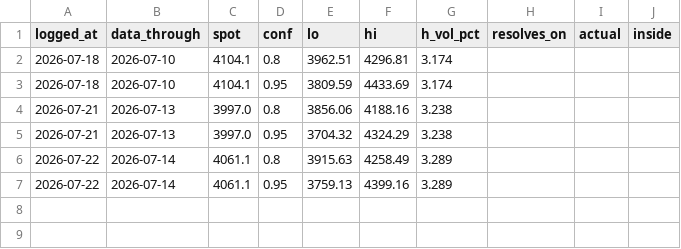
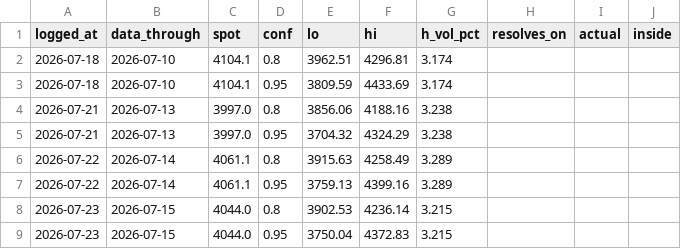
Before and after one commit to Srimurari14/gold-band, a CSV file: logs/predictions.csv, drawn as a sheet; the diff names each change by its address in the sheet, - before the commit and + after, or states it on an @@ line.

```diff
--- a/logs/predictions.csv
+++ b/logs/predictions.csv
+row 8: 2026-07-23 | 2026-07-15 | 4044.0 | 0.8 | 3902.53 | 4236.14 | 3.215
+row 9: 2026-07-23 | 2026-07-15 | 4044.0 | 0.95 | 3750.04 | 4372.83 | 3.215
```
Also changed, not shown: logs/daily_predictions.csv.
